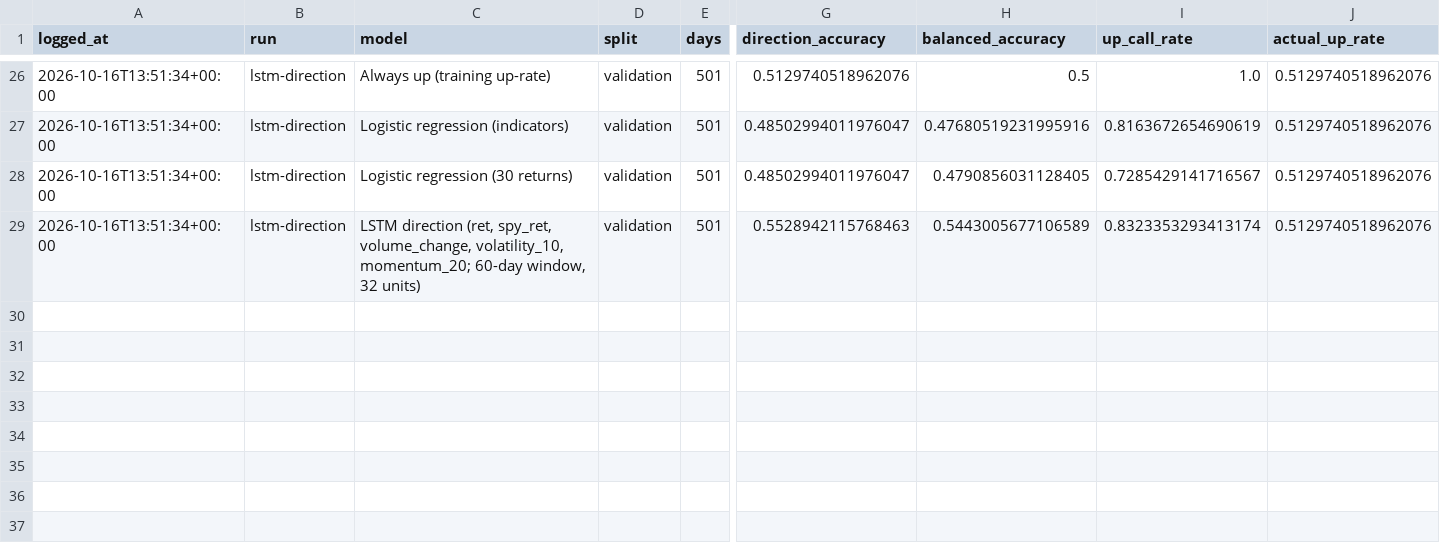
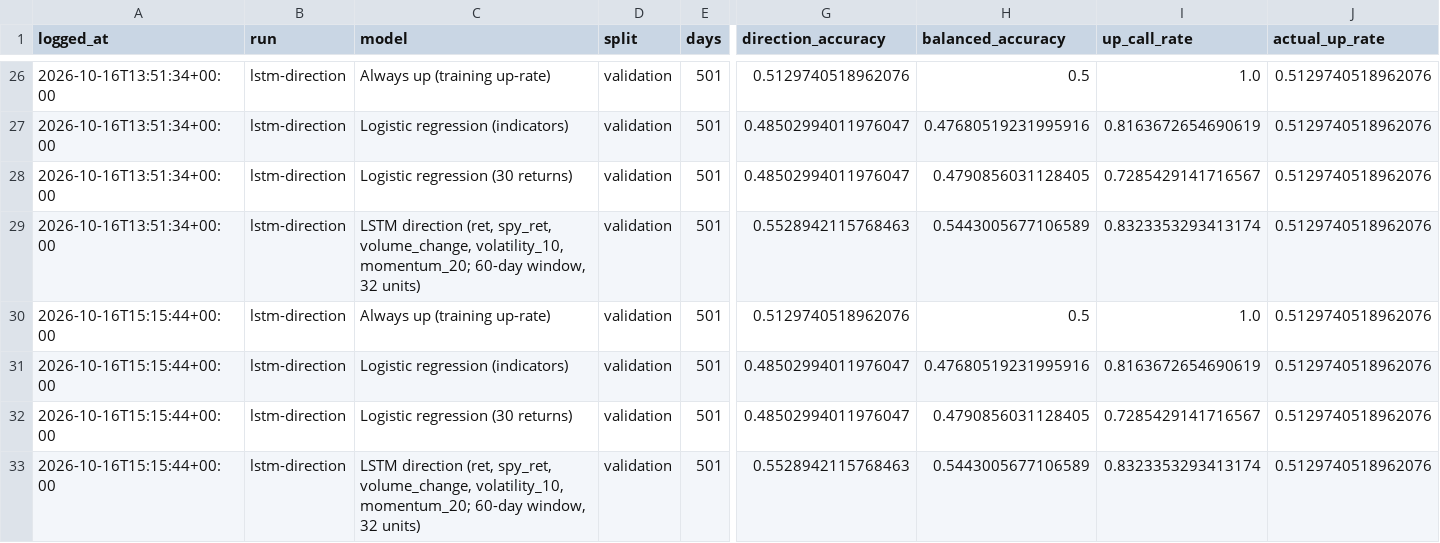
Before and after one commit to seankcheema/trading-season, a CSV file: apps/stock-forecast/reports/direction_results.csv, drawn as a sheet; only a part is shown, gaps mark what is left out; rows hold the shown columns only; the diff names each change by its address in the sheet, - before the commit and + after, or states it on an @@ line.

```diff
--- a/apps/stock-forecast/reports/direction_results.csv
+++ b/apps/stock-forecast/reports/direction_results.csv
+row 30: 2026-10-16T15:15:44+00:00 | lstm-direction | Always up (training up-rate) | validation | 501 | 0.5129740518962076 | 0.5 | 1.0 | 0.5129740518962076
+row 31: 2026-10-16T15:15:44+00:00 | lstm-direction | Logistic regression (indicators) | validation | 501 | 0.48502994011976047 | 0.47680519231995916 | 0.8163672654690619 | 0.5129740518962076
+row 32: 2026-10-16T15:15:44+00:00 | lstm-direction | Logistic regression (30 returns) | validation | 501 | 0.48502994011976047 | 0.4790856031128405 | 0.7285429141716567 | 0.5129740518962076
+row 33: 2026-10-16T15:15:44+00:00 | lstm-direction | LSTM direction (ret, spy_ret, volume_change, volatility_10, momentum_20; 60-day window, 32 units) | validation | 501 | 0.5528942115768463 | 0.5443005677106589 | 0.8323353293413174 | 0.5129740518962076
```
Also changed, not shown: apps/stock-forecast/reports/results.csv, 11 other files.
